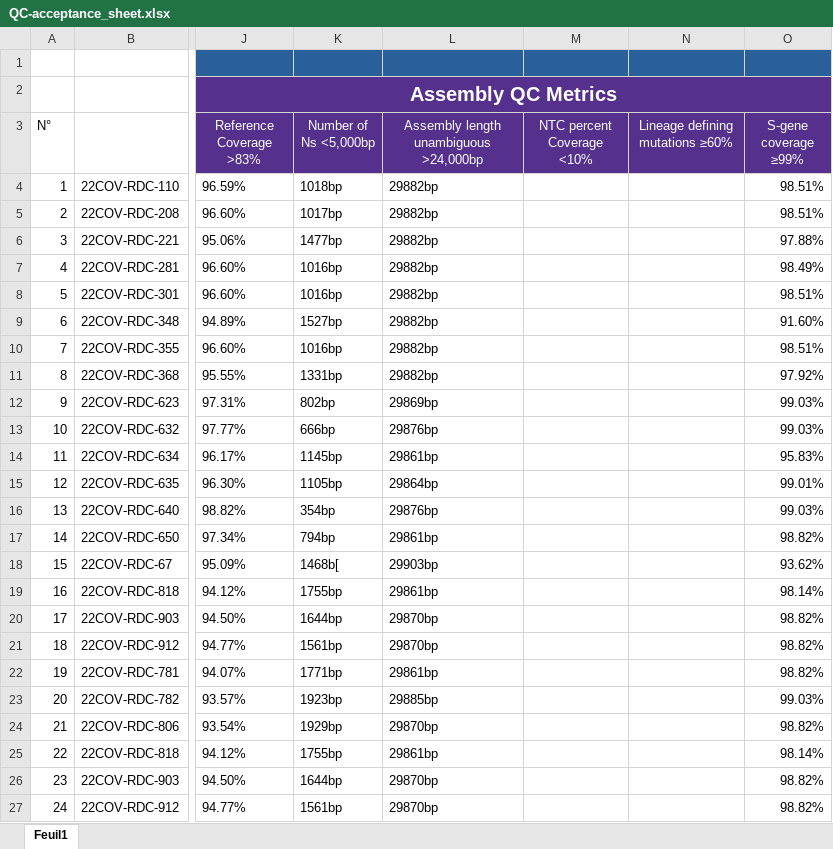
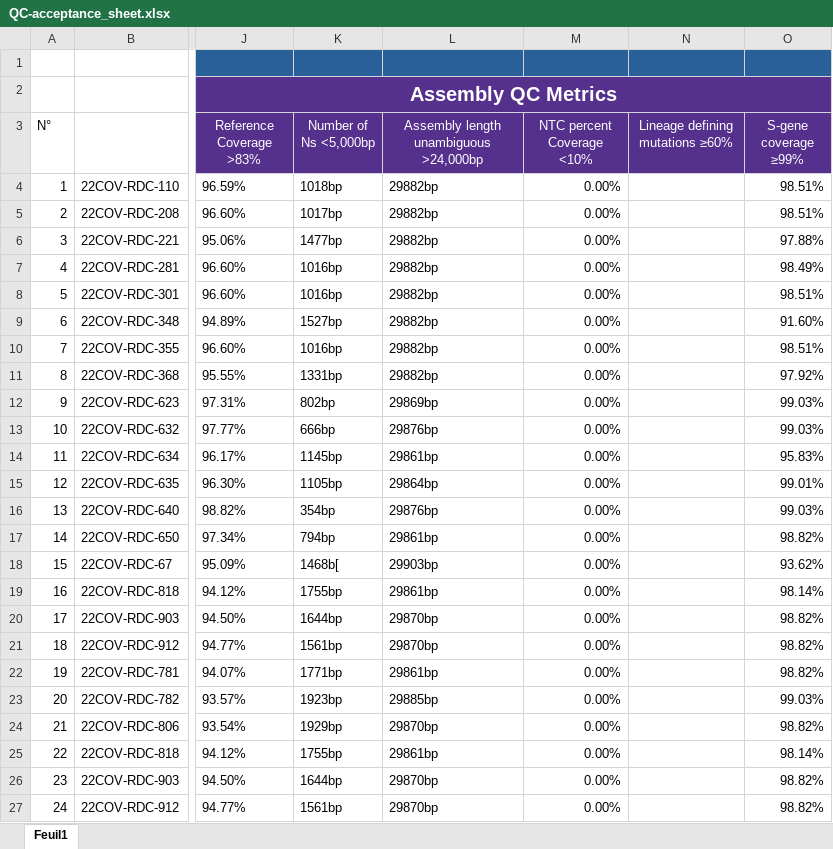
Before and after one commit to inrb-labgenpath/INRB-PHA4GE, an Excel workbook: QC-acceptance-criteria/QC-acceptance_sheet.xlsx, sheet Feuil1, drawn as a sheet; only a part is shown, gaps mark what is left out; values as stored, in another font and other column widths than the file's, no borders; the diff names each change by its address in the sheet, - before the commit and + after, or states it on an @@ line.

```diff
--- a/QC-acceptance-criteria/QC-acceptance_sheet.xlsx (sheet Feuil1)
+++ b/QC-acceptance-criteria/QC-acceptance_sheet.xlsx (sheet Feuil1)
-M4:M27 (NTC percent Coverage <10%): (empty)
+M4:M27 (NTC percent Coverage <10%): 0.00%
```
Also changed, not shown: 2 other files.
